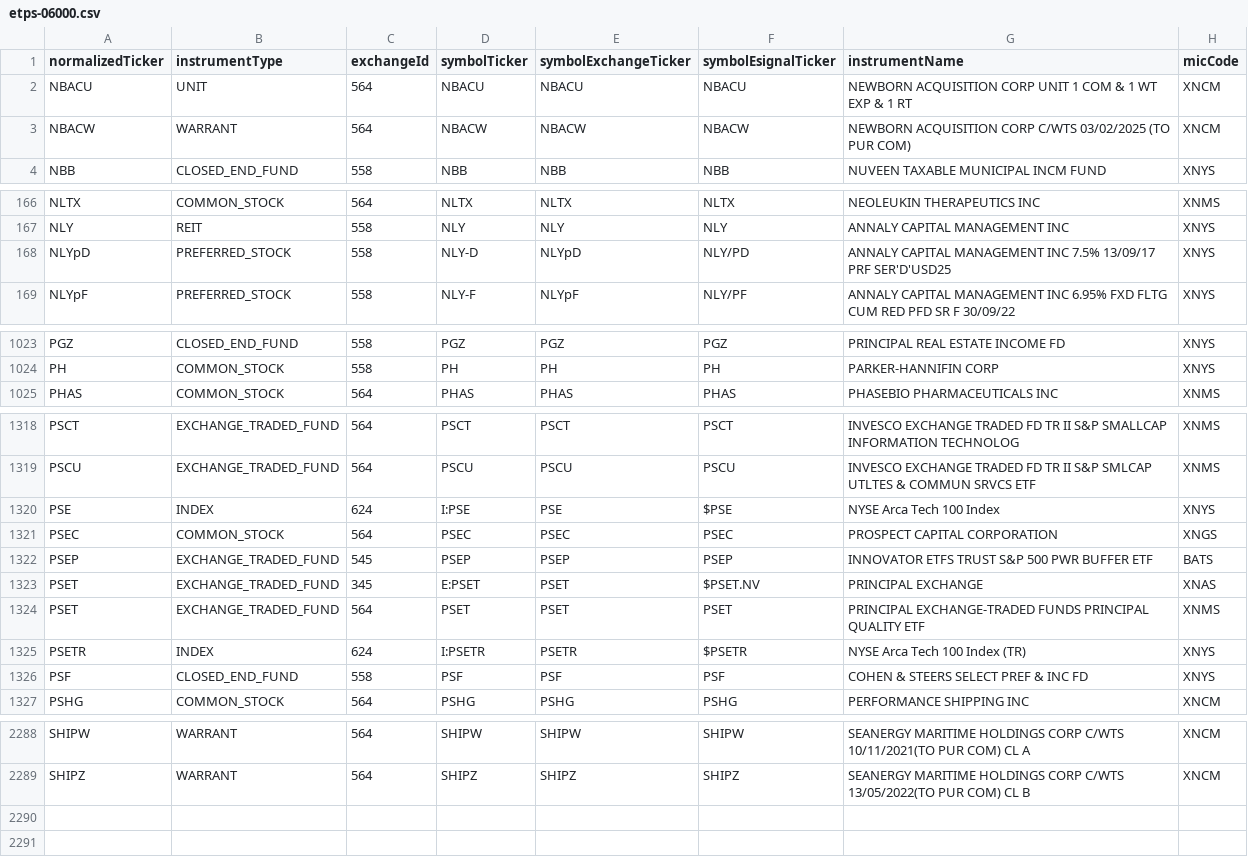
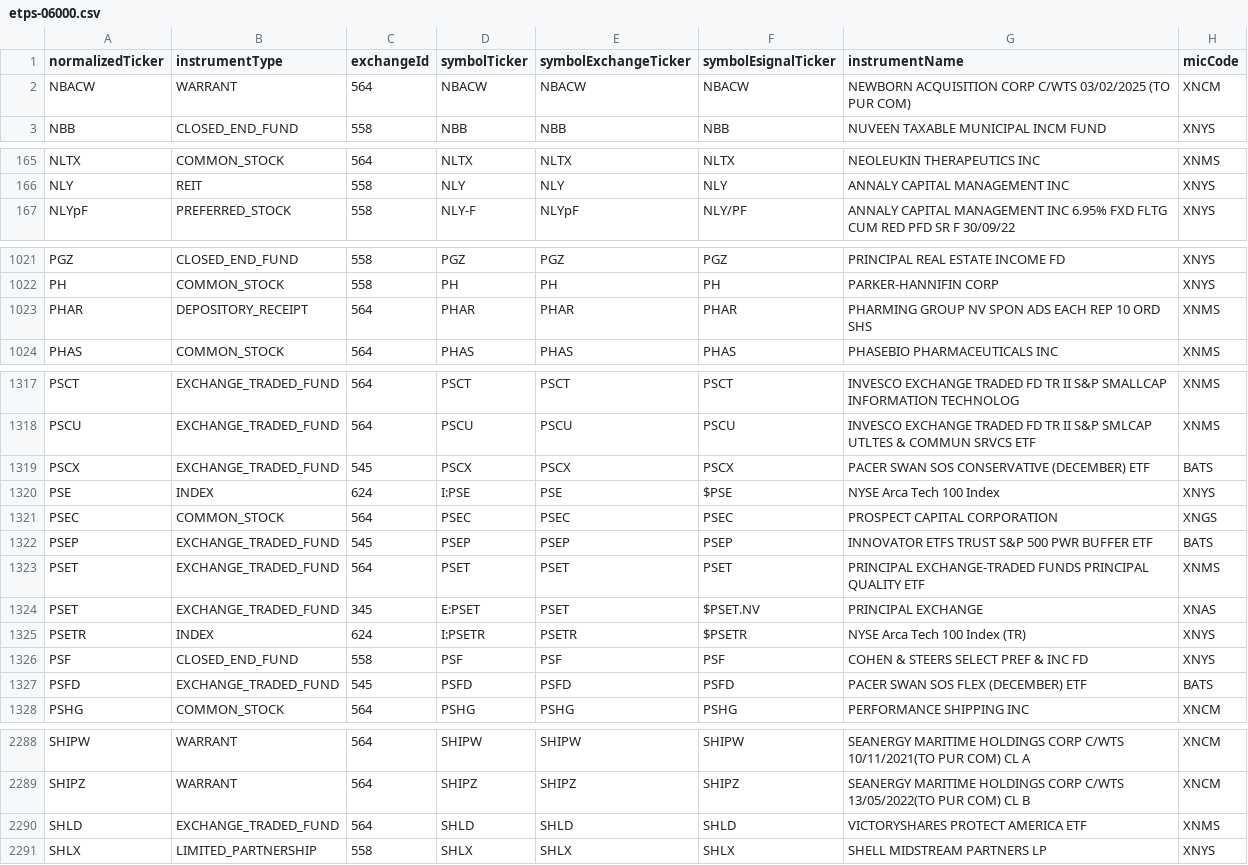
Before and after one commit to haoenhui/nyse-listed-etps, a CSV file: etps-06000.csv, drawn as a sheet; only a part is shown, gaps mark what is left out; the diff covers the shown part only.

```diff
--- a/etps-06000.csv
+++ b/etps-06000.csv
@@ -1,3 +1,2 @@
 normalizedTicker,instrumentType,exchangeId,symbolTicker,symbolExchangeTicker,symbolEsignalTicker,instrumentName,micCode
-NBACU,UNIT,564,NBACU,NBACU,NBACU,NEWBORN ACQUISITION CORP UNIT 1 COM & 1 WT EXP & 1 RT,XNCM
 NBACW,WARRANT,564,NBACW,NBACW,NBACW,NEWBORN ACQUISITION CORP C/WTS 03/02/2025 (TO PUR COM),XNCM
@@ -167,3 +166,2 @@ NLTX,COMMON_STOCK,564,NLTX,NLTX,NLTX,NEOLEUKIN THERAPEUTICS INC,XNMS
 NLY,REIT,558,NLY,NLY,NLY,ANNALY CAPITAL MANAGEMENT INC,XNYS
-NLYpD,PREFERRED_STOCK,558,NLY-D,NLYpD,NLY/PD,ANNALY CAPITAL MANAGEMENT INC 7.5% 13/09/17 PRF SER'D'USD25,XNYS
 NLYpF,PREFERRED_STOCK,558,NLY-F,NLYpF,NLY/PF,ANNALY CAPITAL MANAGEMENT INC 6.95% FXD FLTG CUM RED PFD SR F 30/09/22,XNYS
@@ -1024,2 +1022,3 @@ PGZ,CLOSED_END_FUND,558,PGZ,PGZ,PGZ,PRINCIPAL REAL ESTATE INCOME FD,XNYS
 PH,COMMON_STOCK,558,PH,PH,PH,PARKER-HANNIFIN CORP,XNYS
+PHAR,DEPOSITORY_RECEIPT,564,PHAR,PHAR,PHAR,PHARMING GROUP NV SPON ADS EACH REP 10 ORD SHS,XNMS
 PHAS,COMMON_STOCK,564,PHAS,PHAS,PHAS,PHASEBIO PHARMACEUTICALS INC,XNMS
@@ -1319,2 +1318,3 @@ PSCT,EXCHANGE_TRADED_FUND,564,PSCT,PSCT,PSCT,INVESCO EXCHANGE TRADED FD TR II S&
 PSCU,EXCHANGE_TRADED_FUND,564,PSCU,PSCU,PSCU,INVESCO EXCHANGE TRADED FD TR II S&P SMLCAP UTLTES & COMMUN SRVCS ETF,XNMS
+PSCX,EXCHANGE_TRADED_FUND,545,PSCX,PSCX,PSCX,PACER SWAN SOS CONSERVATIVE (DECEMBER) ETF,BATS
 PSE,INDEX,624,I:PSE,PSE,$PSE,NYSE Arca Tech 100 Index,XNYS
@@ -1322,6 +1322,7 @@ PSEC,COMMON_STOCK,564,PSEC,PSEC,PSEC,PROSPECT CAPITAL CORPORATION,XNGS
 PSEP,EXCHANGE_TRADED_FUND,545,PSEP,PSEP,PSEP,INNOVATOR ETFS TRUST S&P 500 PWR BUFFER ETF,BATS
-PSET,EXCHANGE_TRADED_FUND,345,E:PSET,PSET,$PSET.NV,PRINCIPAL EXCHANGE,XNAS
 PSET,EXCHANGE_TRADED_FUND,564,PSET,PSET,PSET,PRINCIPAL EXCHANGE-TRADED FUNDS PRINCIPAL QUALITY ETF,XNMS
+PSET,EXCHANGE_TRADED_FUND,345,E:PSET,PSET,$PSET.NV,PRINCIPAL EXCHANGE,XNAS
 PSETR,INDEX,624,I:PSETR,PSETR,$PSETR,NYSE Arca Tech 100 Index (TR),XNYS
 PSF,CLOSED_END_FUND,558,PSF,PSF,PSF,COHEN & STEERS SELECT PREF & INC FD,XNYS
+PSFD,EXCHANGE_TRADED_FUND,545,PSFD,PSFD,PSFD,PACER SWAN SOS FLEX (DECEMBER) ETF,BATS
 PSHG,COMMON_STOCK,564,PSHG,PSHG,PSHG,PERFORMANCE SHIPPING INC,XNCM
@@ -2289 +2289,3 @@ SHIPW,WARRANT,564,SHIPW,SHIPW,SHIPW,SEANERGY MARITIME HOLDINGS CORP C/WTS 10/11/
 SHIPZ,WARRANT,564,SHIPZ,SHIPZ,SHIPZ,SEANERGY MARITIME HOLDINGS CORP C/WTS 13/05/2022(TO PUR COM) CL B,XNCM
+SHLD,EXCHANGE_TRADED_FUND,564,SHLD,SHLD,SHLD,VICTORYSHARES PROTECT AMERICA ETF,XNMS
+SHLX,LIMITED_PARTNERSHIP,558,SHLX,SHLX,SHLX,SHELL MIDSTREAM PARTNERS LP,XNYS
```
Also changed, not shown: 1 removed row and 1 moved row elsewhere in this file, etps-00000.csv, etps-02000.csv, 2 other files.
